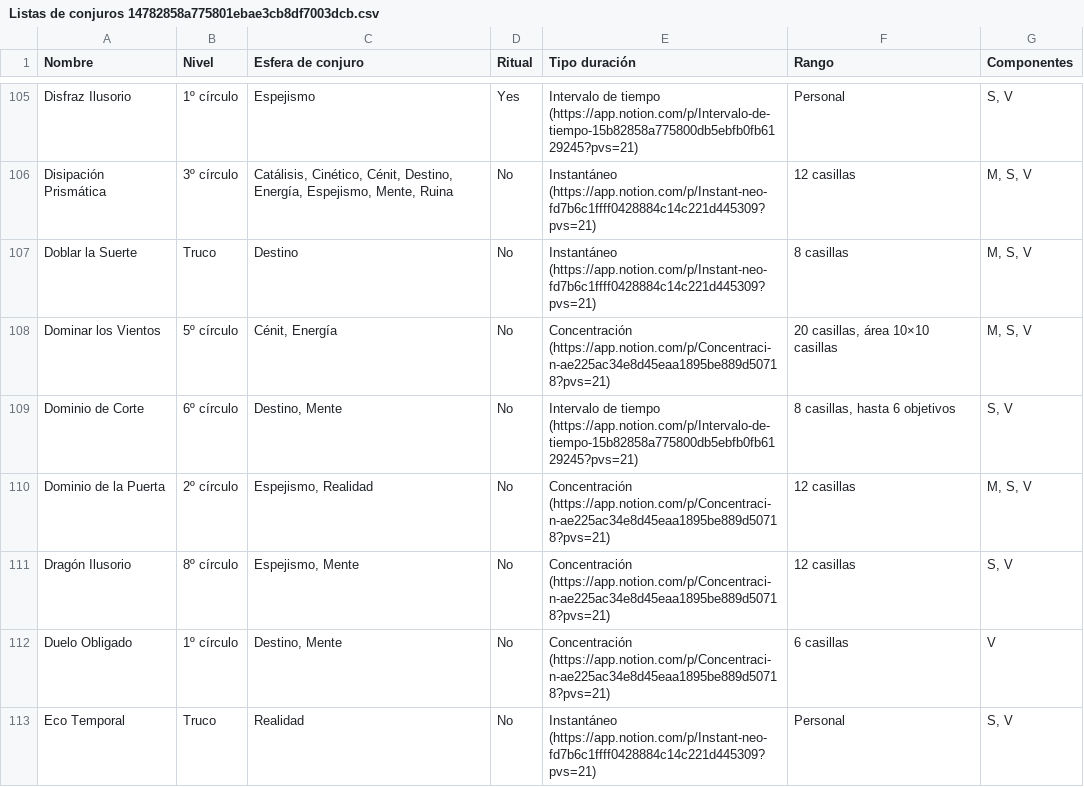
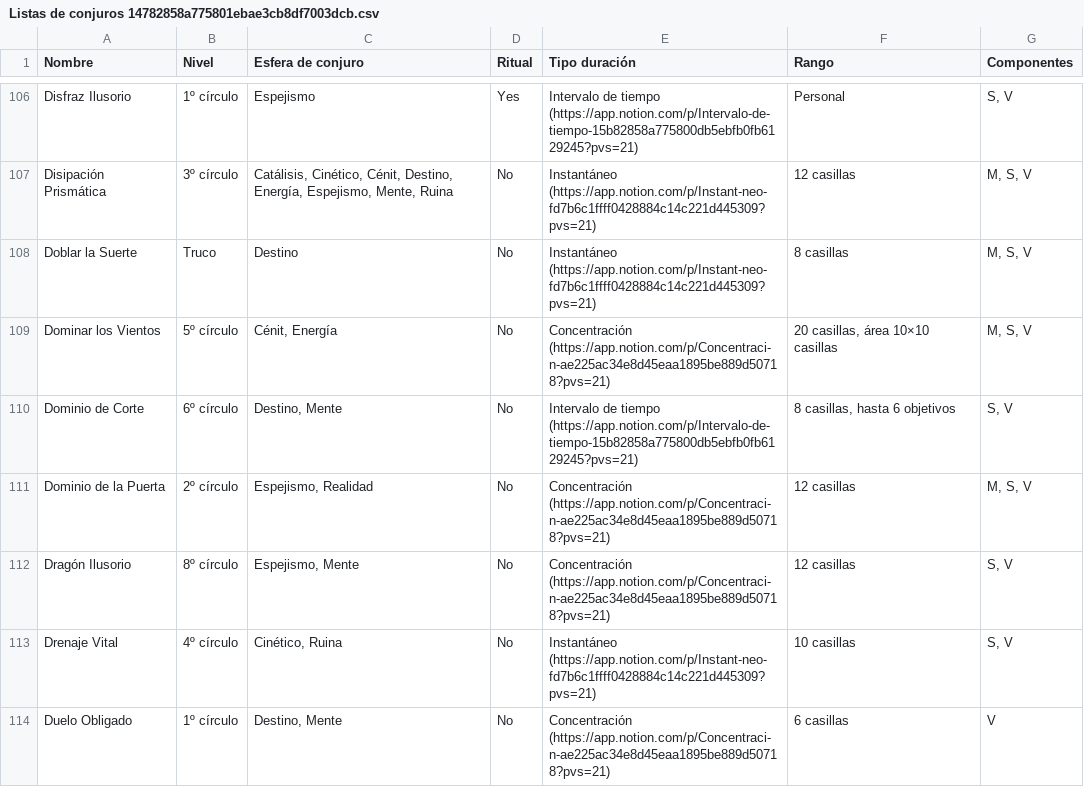
Before and after one commit to salcarivan/Lore-y-archivos-para-dnd, a CSV file: Lista de conjuros/Listas de conjuros 14782858a775801ebae3cb8df7003dcb.csv, drawn as a sheet; only a part is shown, gaps mark what is left out; the shorter side is filled out with more unchanged rows; the diff covers the shown part only.

```diff
--- a/Lista de conjuros/Listas de conjuros 14782858a775801ebae3cb8df7003dcb.csv
+++ b/Lista de conjuros/Listas de conjuros 14782858a775801ebae3cb8df7003dcb.csv
@@ -111,2 +112,3 @@ Dominio de la Puerta,2º círculo,"Espejismo, Realidad",No,Concentración (https
 Dragón Ilusorio,8º círculo,"Espejismo, Mente",No,Concentración (https://app.notion.com/p/Concentraci-n-ae225ac34e8d45eaa1895be889d50718?pvs=21)," 12 casillas","S, V"
+Drenaje Vital,4º círculo,"Cinético, Ruina",No,Instantáneo (https://app.notion.com/p/Instant-neo-fd7b6c1ffff0428884c14c221d445309?pvs=21)," 10 casillas","S, V"
 Duelo Obligado,1º círculo,"Destino, Mente",No,Concentración (https://app.notion.com/p/Concentraci-n-ae225ac34e8d45eaa1895be889d50718?pvs=21),6 casillas,V
```
Also changed, not shown: 7 added rows elsewhere in this file, Lista de conjuros/Listas de conjuros 14782858a775801ebae3cb8df7003dcb_all.csv.
